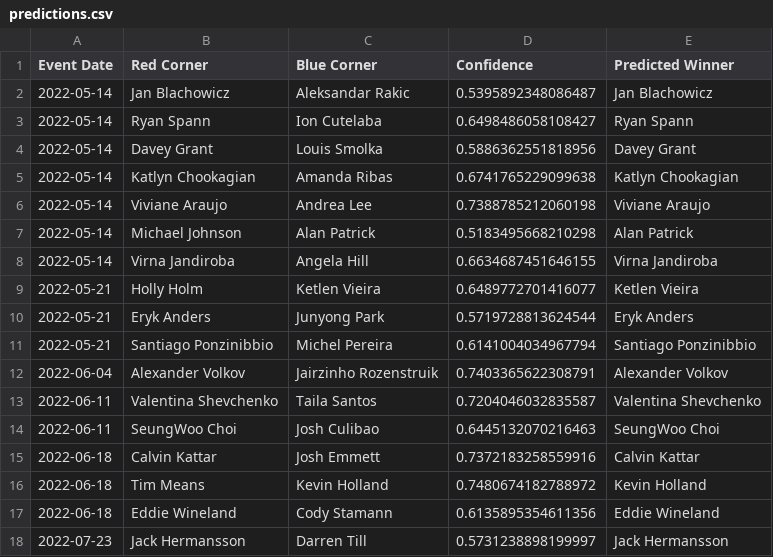
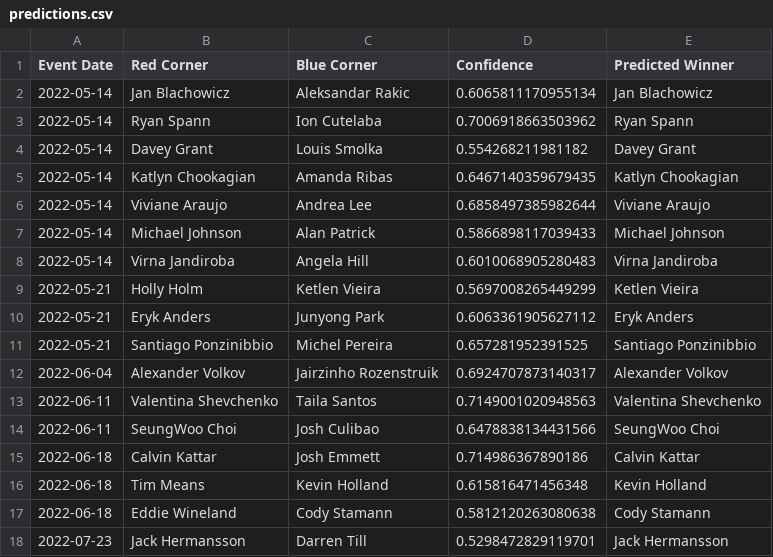
Before and after one commit to emagnusson88/UFC-Prediction, a CSV file: data/predictions.csv, drawn as a sheet.

```diff
--- a/data/predictions.csv
+++ b/data/predictions.csv
@@ -1,18 +1,18 @@
 Event Date,Red Corner,Blue Corner,Confidence,Predicted Winner
-2022-05-14,Jan Blachowicz,Aleksandar Rakic,0.5395892348086487,Jan Blachowicz
-2022-05-14,Ryan Spann,Ion Cutelaba,0.6498486058108427,Ryan Spann
-2022-05-14,Davey Grant,Louis Smolka,0.5886362551818956,Davey Grant
-2022-05-14,Katlyn Chookagian,Amanda Ribas,0.6741765229099638,Katlyn Chookagian
-2022-05-14,Viviane Araujo,Andrea Lee,0.7388785212060198,Viviane Araujo
-2022-05-14,Michael Johnson,Alan Patrick,0.5183495668210298,Alan Patrick
-2022-05-14,Virna Jandiroba,Angela Hill,0.6634687451646155,Virna Jandiroba
-2022-05-21,Holly Holm,Ketlen Vieira,0.6489772701416077,Ketlen Vieira
-2022-05-21,Eryk Anders,Junyong Park,0.5719728813624544,Eryk Anders
-2022-05-21,Santiago Ponzinibbio,Michel Pereira,0.6141004034967794,Santiago Ponzinibbio
-2022-06-04,Alexander Volkov,Jairzinho Rozenstruik,0.7403365622308791,Alexander Volkov
-2022-06-11,Valentina Shevchenko,Taila Santos,0.7204046032835587,Valentina Shevchenko
-2022-06-11,SeungWoo Choi,Josh Culibao,0.6445132070216463,SeungWoo Choi
-2022-06-18,Calvin Kattar,Josh Emmett,0.7372183258559916,Calvin Kattar
-2022-06-18,Tim Means,Kevin Holland,0.7480674182788972,Kevin Holland
-2022-06-18,Eddie Wineland,Cody Stamann,0.6135895354611356,Eddie Wineland
-2022-07-23,Jack Hermansson,Darren Till,0.5731238898199997,Jack Hermansson
+2022-05-14,Jan Blachowicz,Aleksandar Rakic,0.6065811170955134,Jan Blachowicz
+2022-05-14,Ryan Spann,Ion Cutelaba,0.7006918663503962,Ryan Spann
+2022-05-14,Davey Grant,Louis Smolka,0.554268211981182,Davey Grant
+2022-05-14,Katlyn Chookagian,Amanda Ribas,0.6467140359679435,Katlyn Chookagian
+2022-05-14,Viviane Araujo,Andrea Lee,0.6858497385982644,Viviane Araujo
+2022-05-14,Michael Johnson,Alan Patrick,0.5866898117039433,Michael Johnson
+2022-05-14,Virna Jandiroba,Angela Hill,0.6010068905280483,Virna Jandiroba
+2022-05-21,Holly Holm,Ketlen Vieira,0.5697008265449299,Ketlen Vieira
+2022-05-21,Eryk Anders,Junyong Park,0.6063361905627112,Eryk Anders
+2022-05-21,Santiago Ponzinibbio,Michel Pereira,0.657281952391525,Santiago Ponzinibbio
+2022-06-04,Alexander Volkov,Jairzinho Rozenstruik,0.6924707873140317,Alexander Volkov
+2022-06-11,Valentina Shevchenko,Taila Santos,0.7149001020948563,Valentina Shevchenko
+2022-06-11,SeungWoo Choi,Josh Culibao,0.6478838134431566,SeungWoo Choi
+2022-06-18,Calvin Kattar,Josh Emmett,0.714986367890186,Calvin Kattar
+2022-06-18,Tim Means,Kevin Holland,0.615816471456348,Kevin Holland
+2022-06-18,Eddie Wineland,Cody Stamann,0.5812120263080638,Cody Stamann
+2022-07-23,Jack Hermansson,Darren Till,0.5298472829119701,Jack Hermansson
```
Also changed, not shown: data/historical_predictions.csv, 1 other file.
